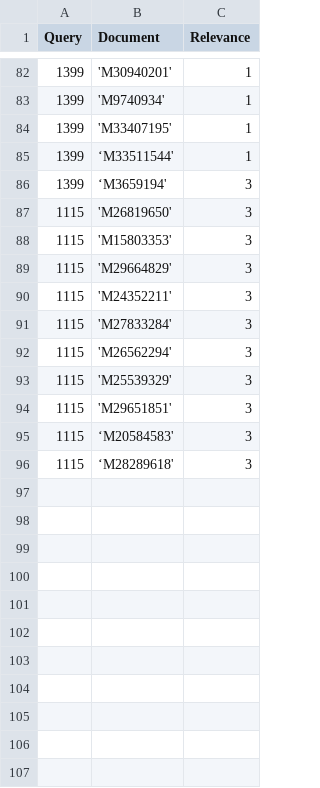
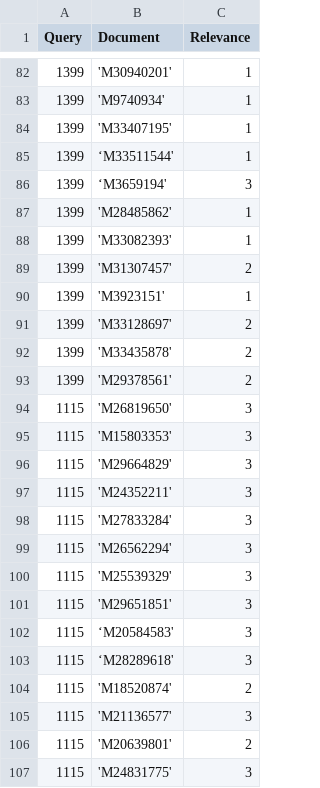
Before and after one commit to abigailhayes/ir_ws_project, a CSV file: pooling_judgements.csv, drawn as a sheet; only a part is shown, gaps mark what is left out; the diff names each change by its address in the sheet, - before the commit and + after, or states it on an @@ line.

Commit message:
Update pooling_judgements.csv

```diff
--- a/pooling_judgements.csv
+++ b/pooling_judgements.csv
+row 87: 1399 | 'M28485862' | 1
+row 88: 1399 | 'M33082393' | 1
+row 89: 1399 | 'M31307457' | 2
+row 90: 1399 | 'M3923151' | 1
+row 91: 1399 | 'M33128697' | 2
+row 92: 1399 | 'M33435878' | 2
+row 93: 1399 | 'M29378561' | 2
+row 104: 1115 | 'M18520874' | 2
+row 105: 1115 | 'M21136577' | 3
+row 106: 1115 | 'M20639801' | 2
+row 107: 1115 | 'M24831775' | 3
```
